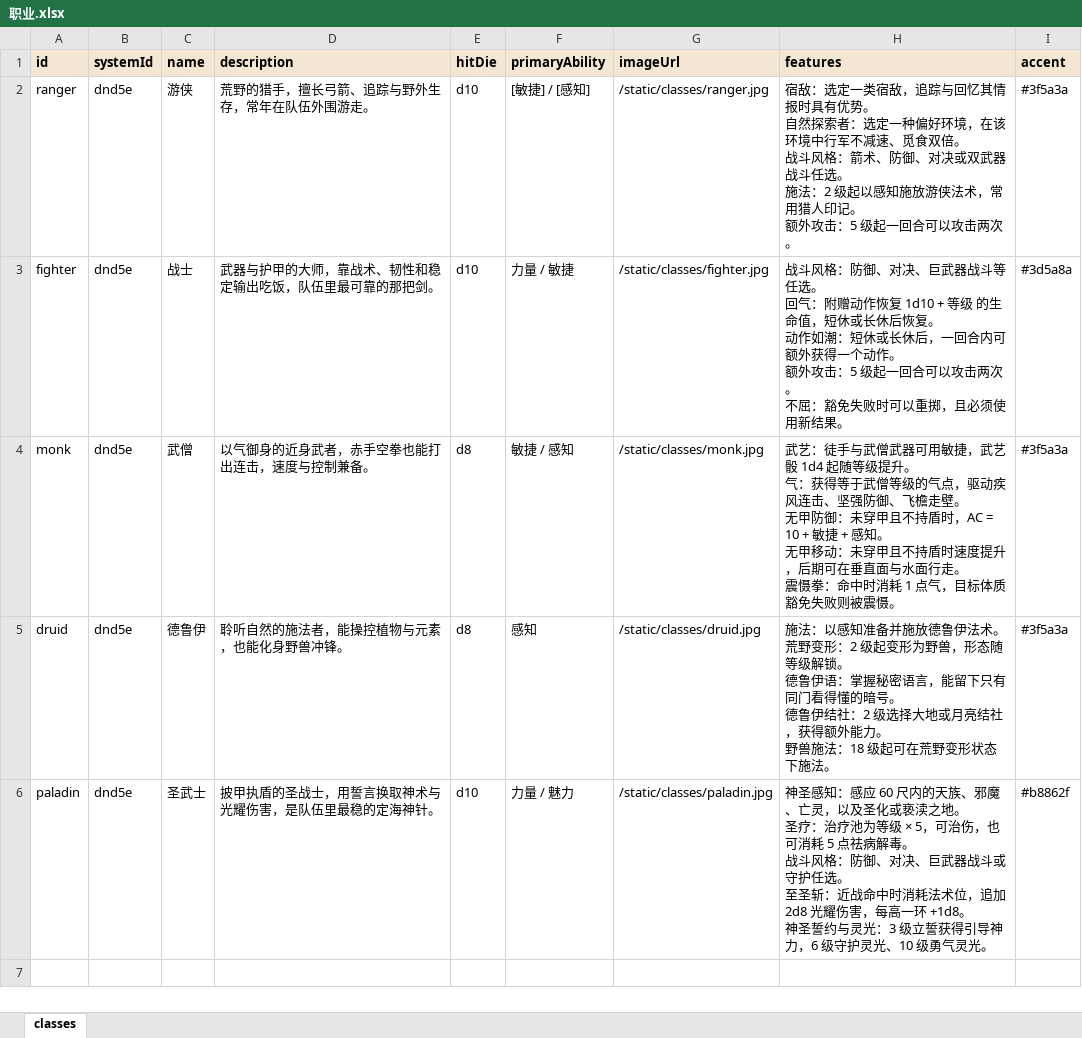
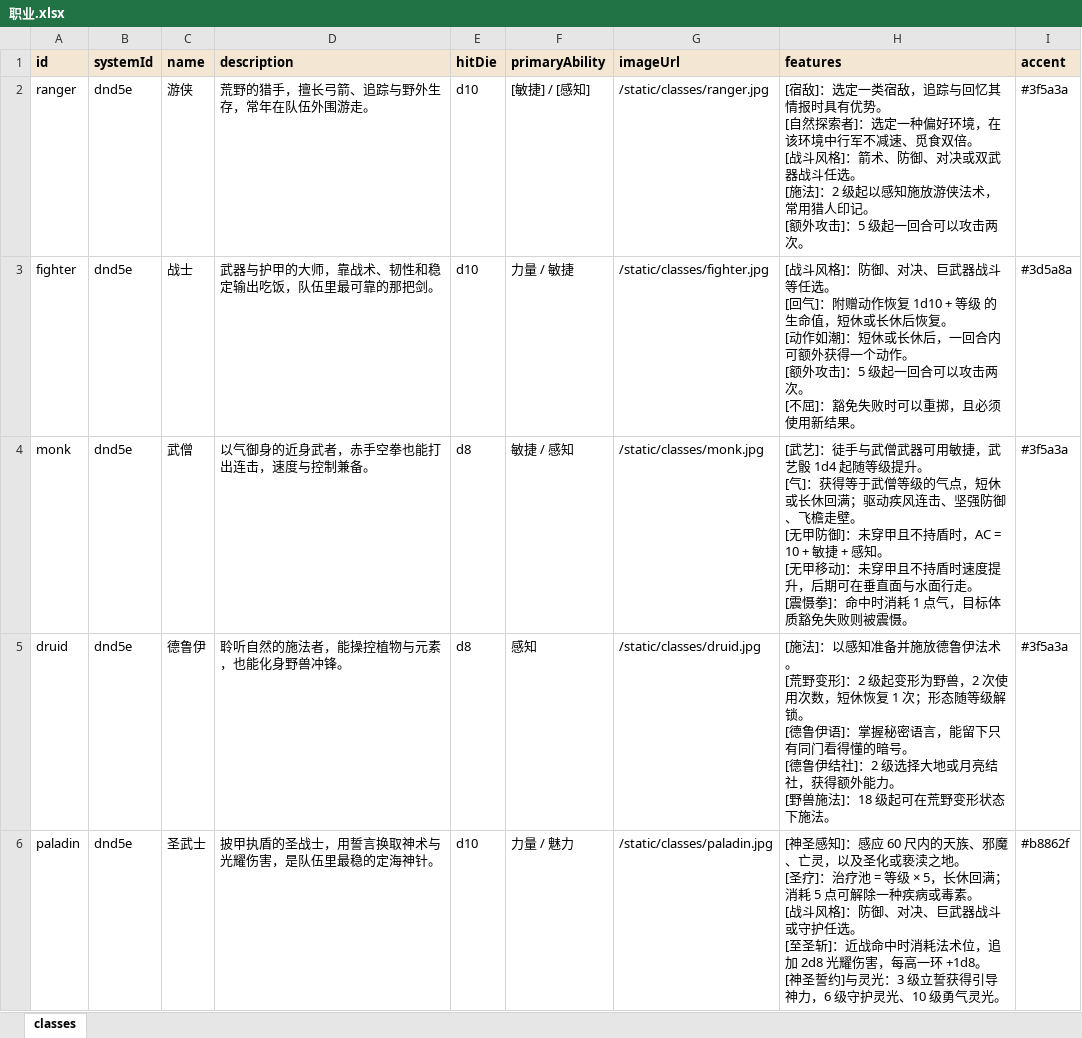
Before and after one commit to RickSchanze/TRPGHelper, an Excel workbook: data/职业.xlsx, sheet classes, drawn as a sheet; values as stored, in another font and other column widths than the file's, no borders; ↵ is a line break in a cell; the diff names each change by its address in the sheet, - before the commit and + after, or states it on an @@ line.

```diff
--- a/data/职业.xlsx (sheet classes)
+++ b/data/职业.xlsx (sheet classes)
-H2 (features): 宿敌：选定一类宿敌，追踪与回忆其情报时具有优势。 ↵ 自然探索者：选定一种偏好环境，在该环境中行军不减速、觅食双倍。 ↵ 战斗风格：箭术、防御、对决或双武器战斗任选。 ↵ 施法：2 级起以感知施放游侠法术，常用猎人印记。 ↵ 额外攻击：5 级起…
+H2 (features): [宿敌]：选定一类宿敌，追踪与回忆其情报时具有优势。 ↵ [自然探索者]：选定一种偏好环境，在该环境中行军不减速、觅食双倍。 ↵ [战斗风格]：箭术、防御、对决或双武器战斗任选。 ↵ [施法]：2 级起以感知施放游侠法术，常用猎人印记。 ↵ [额外攻击]：5 级起…
-H3 (features): 战斗风格：防御、对决、巨武器战斗等任选。 ↵ 回气：附赠动作恢复 1d10 + 等级 的生命值，短休或长休后恢复。 ↵ 动作如潮：短休或长休后，一回合内可额外获得一个动作。 ↵ 额外攻击：5 级起一回合可以攻击两次。 ↵ 不屈：豁免失…
+H3 (features): [战斗风格]：防御、对决、巨武器战斗等任选。 ↵ [回气]：附赠动作恢复 1d10 + 等级 的生命值，短休或长休后恢复。 ↵ [动作如潮]：短休或长休后，一回合内可额外获得一个动作。 ↵ [额外攻击]：5 级起一回合可以攻击两次。 ↵ [不屈]：豁免失…
-H4 (features): 武艺：徒手与武僧武器可用敏捷，武艺骰 1d4 起随等级提升。 ↵ 气：获得等于武僧等级的气点，驱动疾风连击、坚强防御、飞檐走壁。 ↵ 无甲防御：未穿甲且不持盾时，AC = 10 + 敏捷 + 感知。 ↵ 无甲移动：未穿甲且不持盾时速度提升，后期可在垂直面与水面行走。 ↵ 震慑拳：命中时…
+H4 (features): [武艺]：徒手与武僧武器可用敏捷，武艺骰 1d4 起随等级提升。 ↵ [气]：获得等于武僧等级的气点，短休或长休回满；驱动疾风连击、坚强防御、飞檐走壁。 ↵ [无甲防御]：未穿甲且不持盾时，AC = 10 + 敏捷 + 感知。 ↵ [无甲移动]：未穿甲且不持盾时速度提升，后期可在垂直面与水面行走。 ↵ [震慑拳]：命中时…
-H5 (features): 施法：以感知准备并施放德鲁伊法术。 ↵ 荒野变形：2 级起变形为野兽，形态随等级解锁。 ↵ 德鲁伊语：掌握秘密语言，能留下只有同门看得懂的暗号。 ↵ 德鲁伊结社：2 级选择大地或月亮结社，获得额外能力。 ↵ 野兽施法：18 级起…
+H5 (features): [施法]：以感知准备并施放德鲁伊法术。 ↵ [荒野变形]：2 级起变形为野兽，2 次使用次数，短休恢复 1 次；形态随等级解锁。 ↵ [德鲁伊语]：掌握秘密语言，能留下只有同门看得懂的暗号。 ↵ [德鲁伊结社]：2 级选择大地或月亮结社，获得额外能力。 ↵ [野兽施法]：18 级起…
-H6 (features): 神圣感知：感应 60 尺内的天族、邪魔、亡灵，以及圣化或亵渎之地。 ↵ 圣疗：治疗池为等级 × 5，可治伤，也可消耗 5 点祛病解毒。 ↵ 战斗风格：防御、对决、巨武器战斗或守护任选。 ↵ 至圣斩：近战命中时消耗法术位，追加 2d8 光耀伤害，每高一环 +1d8。 ↵ 神圣誓约与灵光：…
+H6 (features): [神圣感知]：感应 60 尺内的天族、邪魔、亡灵，以及圣化或亵渎之地。 ↵ [圣疗]：治疗池 = 等级 × 5，长休回满；消耗 5 点可解除一种疾病或毒素。 ↵ [战斗风格]：防御、对决、巨武器战斗或守护任选。 ↵ [至圣斩]：近战命中时消耗法术位，追加 2d8 光耀伤害，每高一环 +1d8。 ↵ [神圣誓约]与灵光：…
```
Also changed, not shown: data/关键词.职业.xlsx, data/关键词.规则.xlsx, 31 other files.
